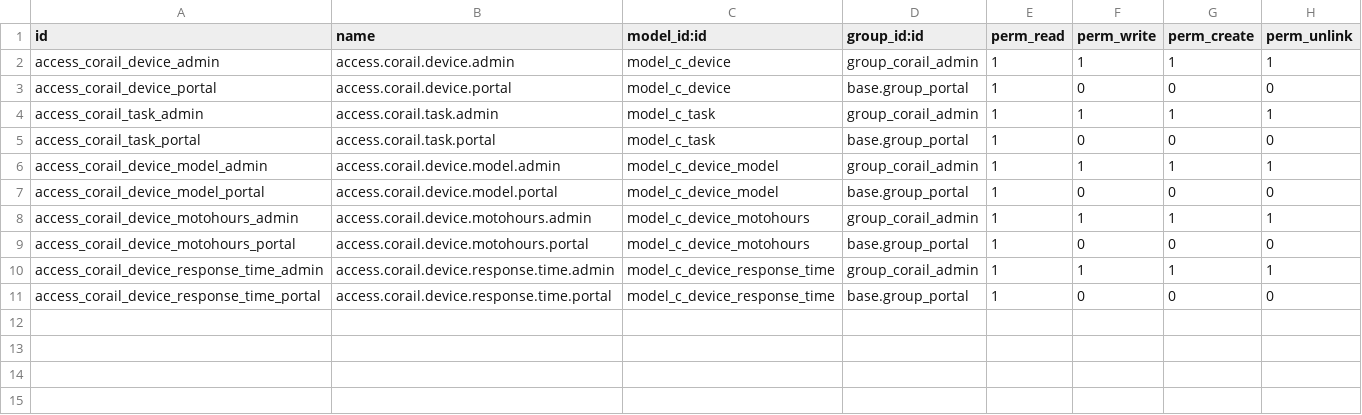
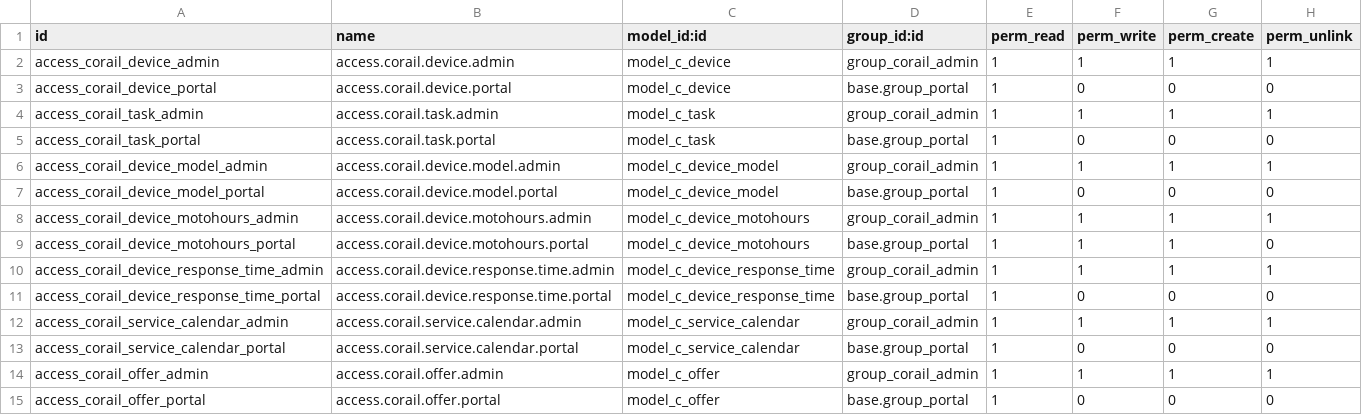
Before and after one commit to marcinbereda/corail, a CSV file: corail/security/ir.model.access.csv, drawn as a sheet.

```diff
--- a/corail/security/ir.model.access.csv
+++ b/corail/security/ir.model.access.csv
@@ -8,4 +8,8 @@ access_corail_device_model_portal,access.corail.device.model.portal,model_c_devi
 access_corail_device_motohours_admin,access.corail.device.motohours.admin,model_c_device_motohours,group_corail_admin,1,1,1,1
-access_corail_device_motohours_portal,access.corail.device.motohours.portal,model_c_device_motohours,base.group_portal,1,0,0,0
+access_corail_device_motohours_portal,access.corail.device.motohours.portal,model_c_device_motohours,base.group_portal,1,1,1,0
 access_corail_device_response_time_admin,access.corail.device.response.time.admin,model_c_device_response_time,group_corail_admin,1,1,1,1
 access_corail_device_response_time_portal,access.corail.device.response.time.portal,model_c_device_response_time,base.group_portal,1,0,0,0
+access_corail_service_calendar_admin,access.corail.service.calendar.admin,model_c_service_calendar,group_corail_admin,1,1,1,1
+access_corail_service_calendar_portal,access.corail.service.calendar.portal,model_c_service_calendar,base.group_portal,1,0,0,0
+access_corail_offer_admin,access.corail.offer.admin,model_c_offer,group_corail_admin,1,1,1,1
+access_corail_offer_portal,access.corail.offer.portal,model_c_offer,base.group_portal,1,0,0,0
```
Also changed, not shown: 9 other files.
